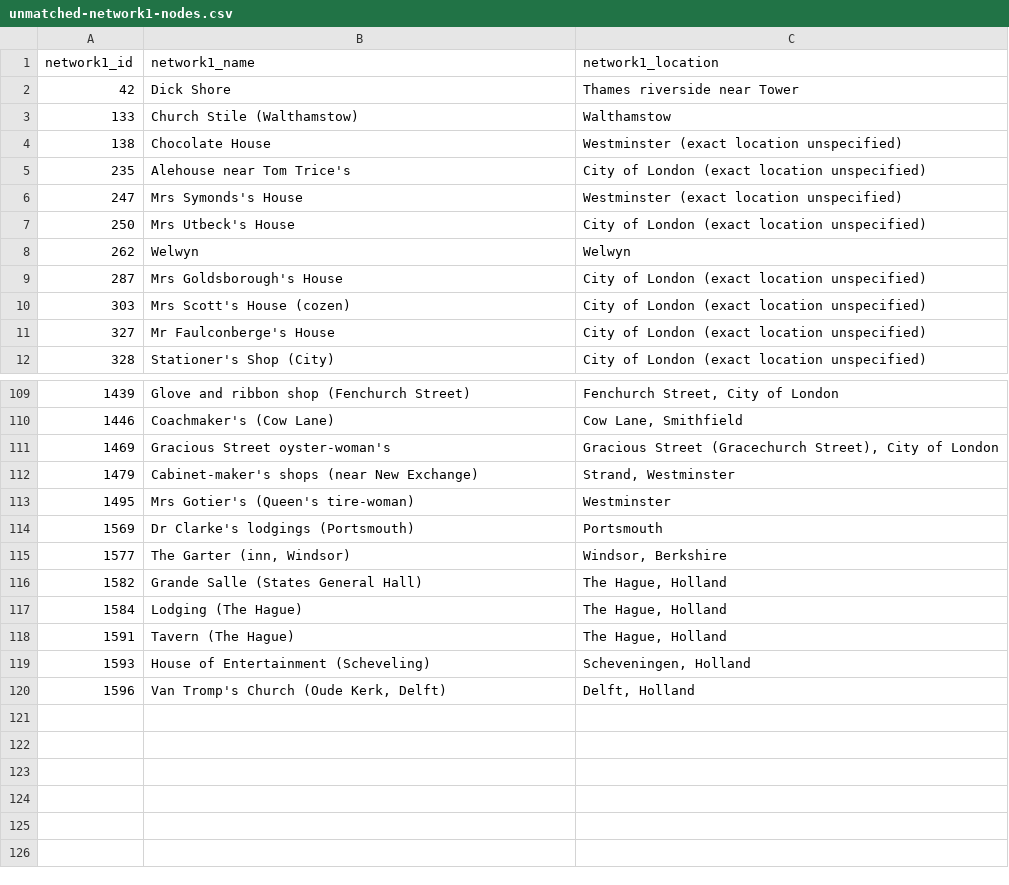
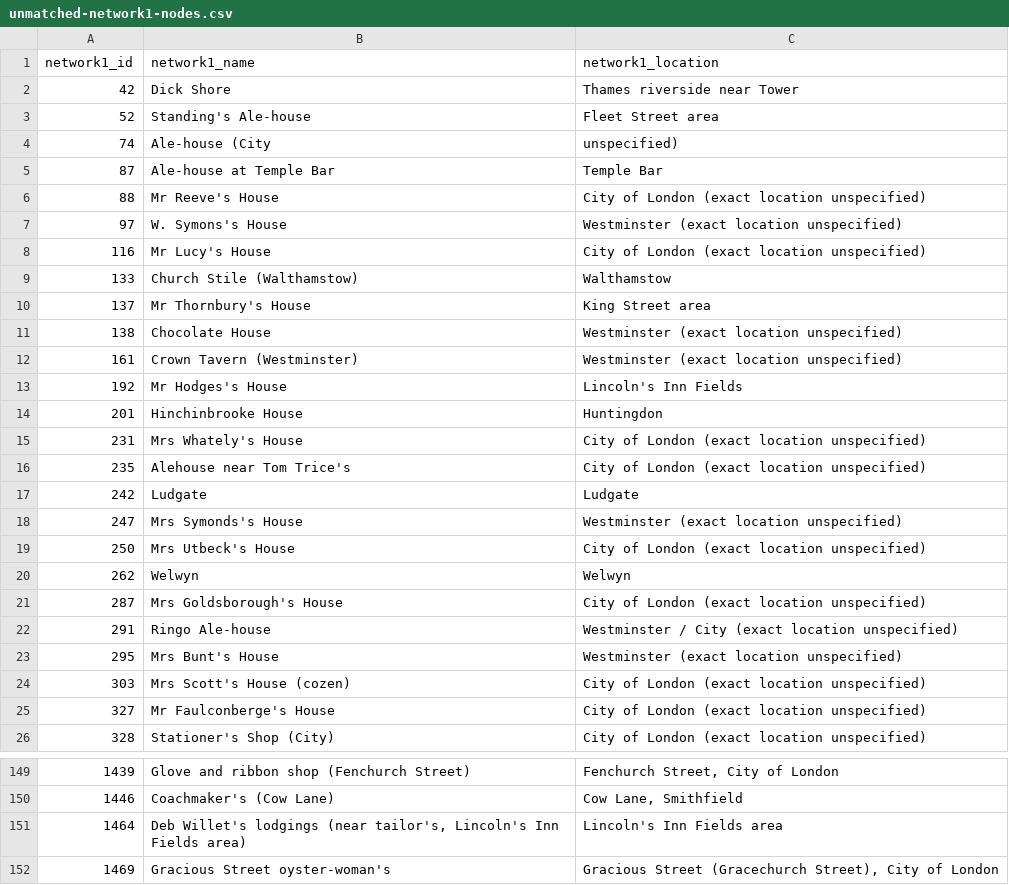
Before and after one commit to jmotis/networking-pepys, a CSV file: unmatched-network1-nodes.csv, drawn as a sheet; only a part is shown, gaps mark what is left out; the shorter side is filled out with more unchanged rows; the diff covers the shown part only.

```diff
--- a/unmatched-network1-nodes.csv
+++ b/unmatched-network1-nodes.csv
@@ -2,5 +2,17 @@ network1_id,network1_name,network1_location
 42,Dick Shore,Thames riverside near Tower
+52,Standing's Ale-house,Fleet Street area
+74,Ale-house (City,unspecified)
+87,Ale-house at Temple Bar,Temple Bar
+88,Mr Reeve's House,City of London (exact location unspecified)
+97,W. Symons's House,Westminster (exact location unspecified)
+116,Mr Lucy's House,City of London (exact location unspecified)
 133,Church Stile (Walthamstow),Walthamstow
+137,Mr Thornbury's House,King Street area
 138,Chocolate House,Westminster (exact location unspecified)
+161,Crown Tavern (Westminster),Westminster (exact location unspecified)
+192,Mr Hodges's House,Lincoln's Inn Fields
+201,Hinchinbrooke House,Huntingdon
+231,Mrs Whately's House,City of London (exact location unspecified)
 235,Alehouse near Tom Trice's,City of London (exact location unspecified)
+242,Ludgate,Ludgate
 247,Mrs Symonds's House,Westminster (exact location unspecified)
@@ -9,2 +21,4 @@ network1_id,network1_name,network1_location
 287,Mrs Goldsborough's House,City of London (exact location unspecified)
+291,Ringo Ale-house,Westminster / City (exact location unspecified)
+295,Mrs Bunt's House,Westminster (exact location unspecified)
 303,Mrs Scott's House (cozen),City of London (exact location unspecified)
@@ -110,2 +150,3 @@ network1_id,network1_name,network1_location
 1446,Coachmaker's (Cow Lane),"Cow Lane, Smithfield"
+1464,"Deb Willet's lodgings (near tailor's, Lincoln's Inn Fields area)",Lincoln's Inn Fields area
 1469,Gracious Street oyster-woman's,"Gracious Street (Gracechurch Street), City of London"
```
Also changed, not shown: 26 added rows elsewhere in this file, 3 other files.
